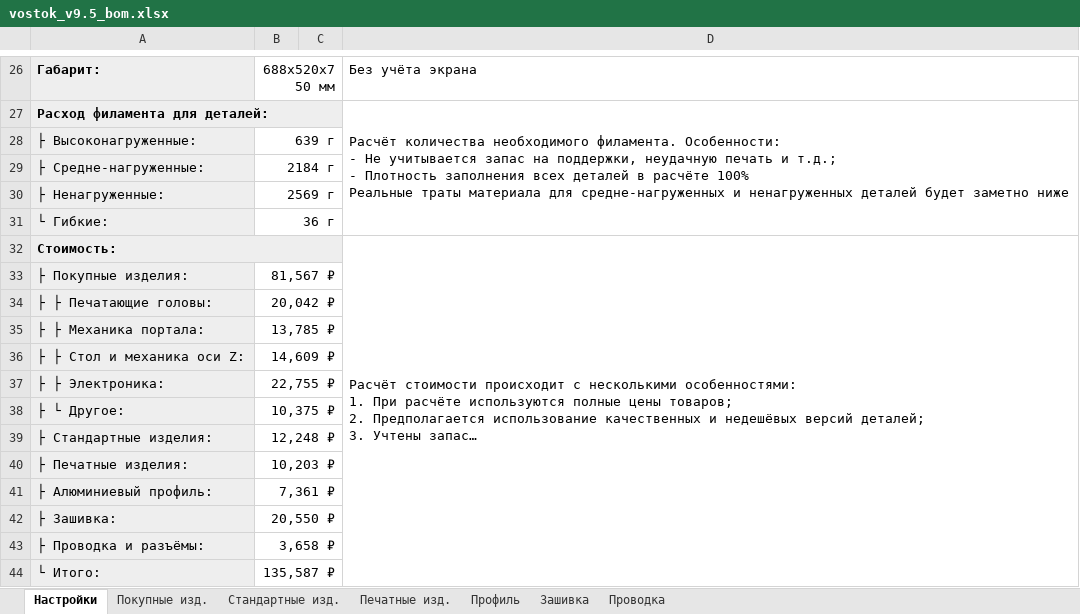
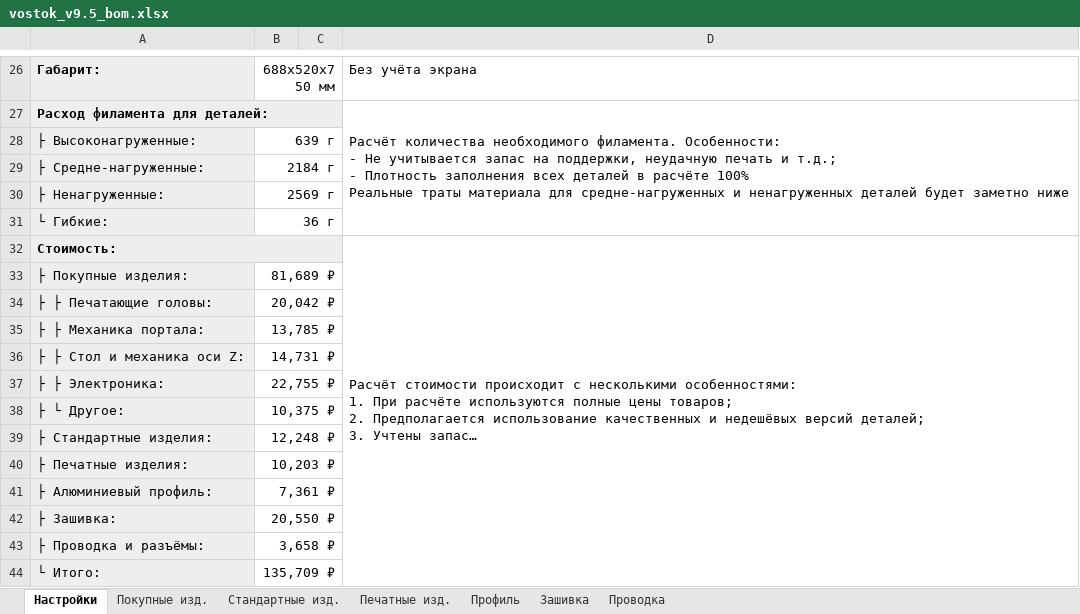
Before and after one commit to dmitry-sorkin/k3d-site, an Excel workbook: docs/vostok/releases/9.5/assets/vostok_v9.5_bom.xlsx, sheet Настройки, drawn as a sheet; only a part is shown, gaps mark what is left out; long unchanged cells end in …; values as stored, in another font and other column widths than the file's, no borders; the diff names each change by its address in the sheet, - before the commit and + after, or states it on an @@ line.

```diff
--- a/docs/vostok/releases/9.5/assets/vostok_v9.5_bom.xlsx (sheet Настройки)
+++ b/docs/vostok/releases/9.5/assets/vostok_v9.5_bom.xlsx (sheet Настройки)
-B33: 81,567 ₽
+B33: 81,689 ₽
-B36: 14,609 ₽
+B36: 14,731 ₽
-B44: 135,587 ₽
+B44: 135,709 ₽
```
Also changed, not shown: sheet Покупные изд., formulas that keep their value, hidden cells, 4 other files.
